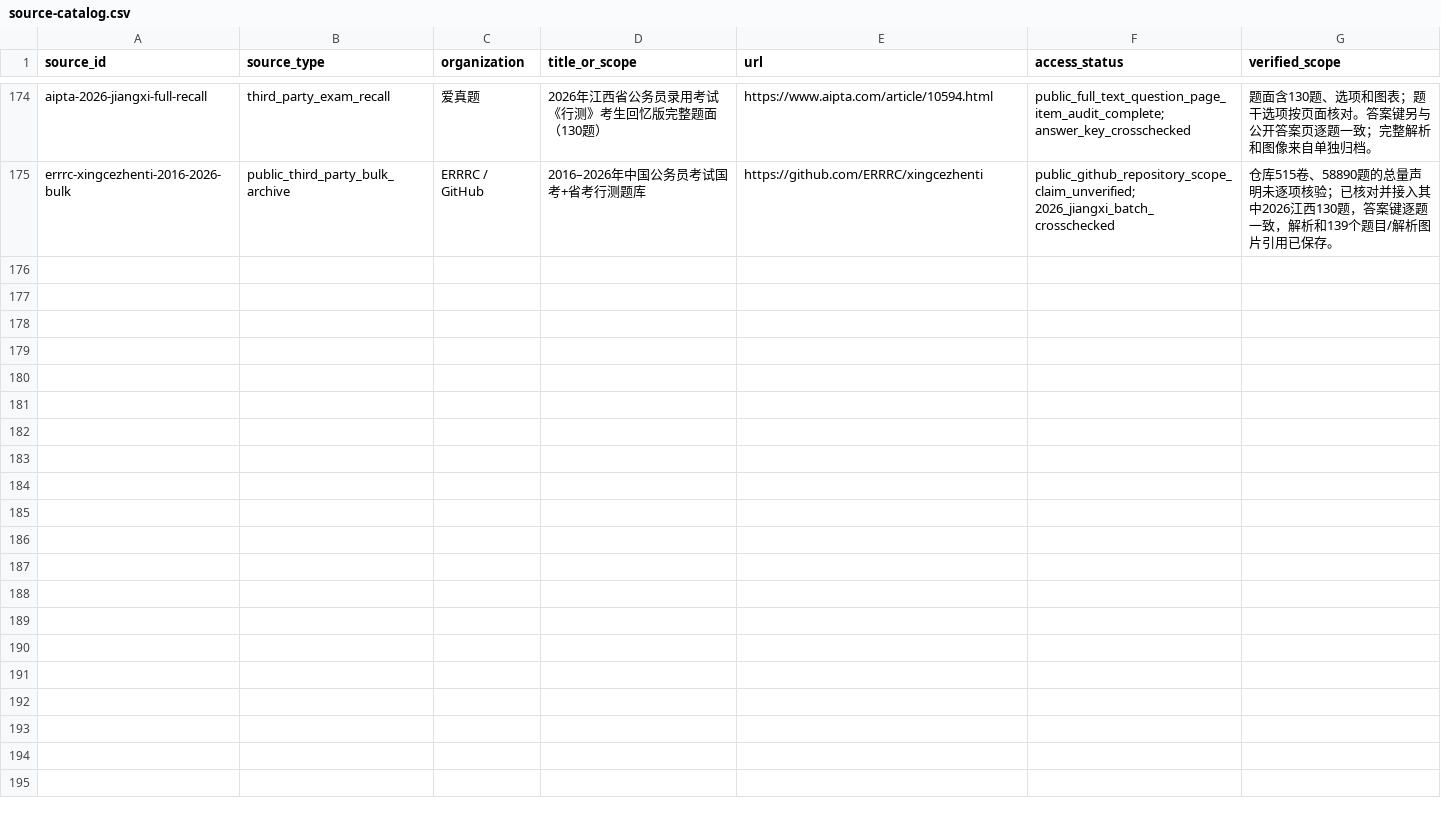
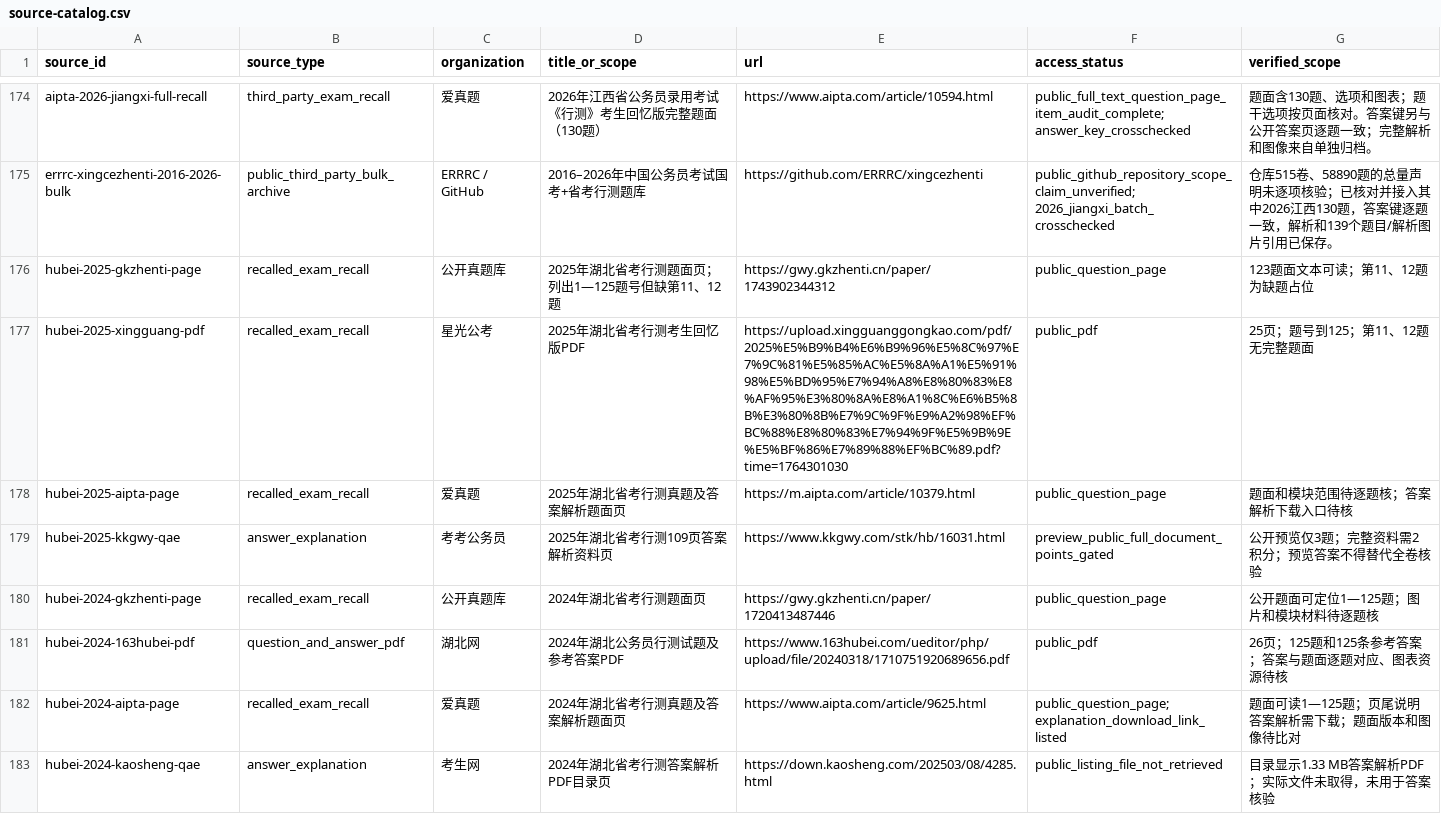
Before and after one commit to shy-sgsg/jingkao, a CSV file: docs/question-collection/source-catalog.csv, drawn as a sheet; only a part is shown, gaps mark what is left out; the diff names each change by its address in the sheet, - before the commit and + after, or states it on an @@ line.

Commit message:
docs: archive Hubei question source audits

```diff
--- a/docs/question-collection/source-catalog.csv
+++ b/docs/question-collection/source-catalog.csv
+row 176: hubei-2025-gkzhenti-page | recalled_exam_recall | 公开真题库 | 2025年湖北省考行测题面页；列出1—125题号但缺第11、12题 | https://gwy.gkzhenti.cn/paper/1743902344312 | public_question_page | 123题面文本可读；第11、12题为缺题占位
+row 177: hubei-2025-xingguang-pdf | recalled_exam_recall | 星光公考 | 2025年湖北省考行测考生回忆版PDF | https://upload.xingguanggongkao.com/pdf/2025%E5%B9%B4%E6%B9%96%E5%8C%97%E7%9C%81%E5%85%AC%E5%8A%A1%E5%91%98%E5%BD%95%E7%94%A8%E8%80%83%E8%AF%95%E3%80%8A%E8%A1%8C%E6%B5%8B%E3%80%8B%E7%9C%9F%E9%A2%98%EF%BC%88%E8%80%83%E7%94%9F%E5%9B%9E%E5%BF%86%E7%89%88%EF%BC%89.pdf?time=1764301030 | public_pdf | 25页；题号到125；第11、12题无完整题面
+row 178: hubei-2025-aipta-page | recalled_exam_recall | 爱真题 | 2025年湖北省考行测真题及答案解析题面页 | https://m.aipta.com/article/10379.html | public_question_page | 题面和模块范围待逐题核；答案解析下载入口待核
+row 179: hubei-2025-kkgwy-qae | answer_explanation | 考考公务员 | 2025年湖北省考行测109页答案解析资料页 | https://www.kkgwy.com/stk/hb/16031.html | preview_public_full_document_points_gated | 公开预览仅3题；完整资料需2积分；预览答案不得替代全卷核验
+row 180: hubei-2024-gkzhenti-page | recalled_exam_recall | 公开真题库 | 2024年湖北省考行测题面页 | https://gwy.gkzhenti.cn/paper/1720413487446 | public_question_page | 公开题面可定位1—125题；图片和模块材料待逐题核
+row 181: hubei-2024-163hubei-pdf | question_and_answer_pdf | 湖北网 | 2024年湖北公务员行测试题及参考答案PDF | https://www.163hubei.com/ueditor/php/upload/file/20240318/1710751920689656.pdf | public_pdf | 26页；125题和125条参考答案；答案与题面逐题对应、图表资源待核
+row 182: hubei-2024-aipta-page | recalled_exam_recall | 爱真题 | 2024年湖北省考行测真题及答案解析题面页 | https://www.aipta.com/article/9625.html | public_question_page; explanation_download_link_listed | 题面可读1—125题；页尾说明答案解析需下载；题面版本和图像待比对
+row 183: hubei-2024-kaosheng-qae | answer_explanation | 考生网 | 2024年湖北省考行测答案解析PDF目录页 | https://down.kaosheng.com/202503/08/4285.html | public_listing_file_not_retrieved | 目录显示1.33 MB答案解析PDF；实际文件未取得，未用于答案核验
```
Also changed, not shown: docs/question-collection/paper-index.csv, docs/question-collection/pending-candidates.csv, 7 other files.
